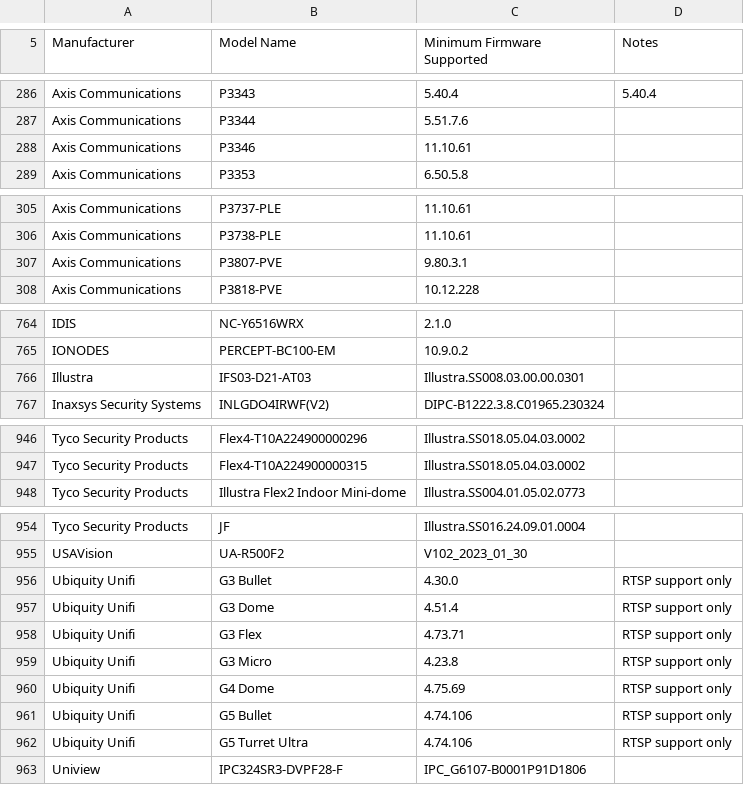
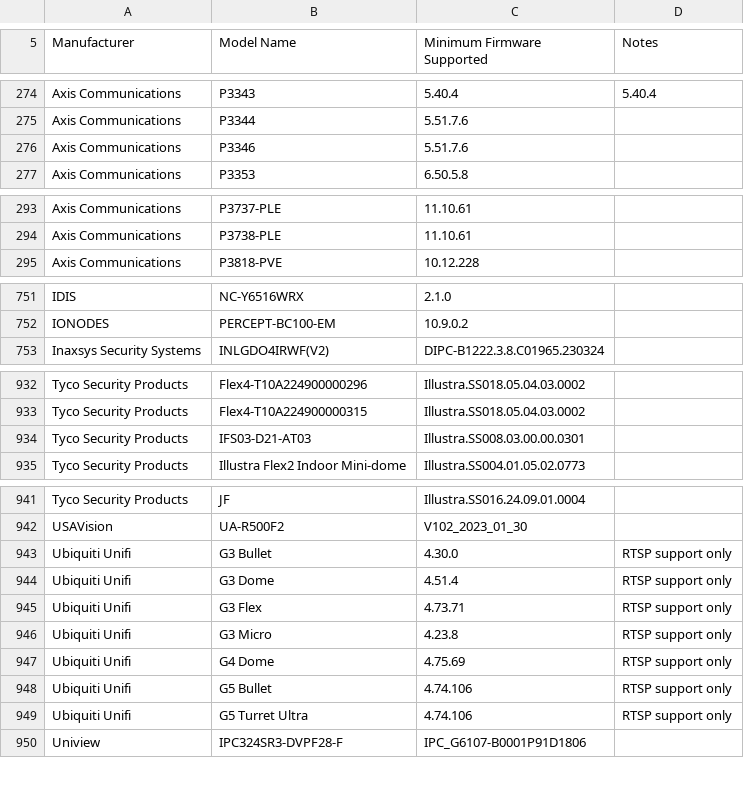
Before and after one commit to not-mehul/4C-Lite, a CSV file: Verkada Command Connector Compatibility.csv, drawn as a sheet; only a part is shown, gaps mark what is left out; the diff covers the shown part only.

```diff
--- a/Verkada Command Connector Compatibility.csv
+++ b/Verkada Command Connector Compatibility.csv
@@ -287,3 +275,3 @@ Axis Communications,P3343,5.40.4,5.40.4
 Axis Communications,P3344,5.51.7.6,
-Axis Communications,P3346,11.10.61,
+Axis Communications,P3346,5.51.7.6,
 Axis Communications,P3353,6.50.5.8,
@@ -306,3 +294,2 @@ Axis Communications,P3737-PLE,11.10.61,
 Axis Communications,P3738-PLE,11.10.61,
-Axis Communications,P3807-PVE,9.80.3.1,
 Axis Communications,P3818-PVE,10.12.228,
@@ -765,3 +752,2 @@ IDIS,NC-Y6516WRX,2.1.0,
 IONODES,PERCEPT-BC100-EM,10.9.0.2,
-Illustra,IFS03-D21-AT03,Illustra.SS008.03.00.00.0301,
 Inaxsys Security Systems,INLGDO4IRWF(V2),DIPC-B1222.3.8.C01965.230324,
@@ -947,2 +933,3 @@ Tyco Security Products,Flex4-T10A224900000296,Illustra.SS018.05.04.03.0002,
 Tyco Security Products,Flex4-T10A224900000315,Illustra.SS018.05.04.03.0002,
+Tyco Security Products,IFS03-D21-AT03,Illustra.SS008.03.00.00.0301,
 Tyco Security Products,Illustra  Flex2  Indoor  Mini-dome,Illustra.SS004.01.05.02.0773,
@@ -955,9 +942,9 @@ Tyco Security Products,JF,Illustra.SS016.24.09.01.0004,
 USAVision,UA-R500F2,V102_2023_01_30,
-Ubiquity Unifi,G3 Bullet,4.30.0,RTSP support only
-Ubiquity Unifi,G3 Dome,4.51.4,RTSP support only
-Ubiquity Unifi,G3 Flex,4.73.71,RTSP support only
-Ubiquity Unifi,G3 Micro,4.23.8,RTSP support only
-Ubiquity Unifi,G4 Dome,4.75.69,RTSP support only
-Ubiquity Unifi,G5 Bullet,4.74.106,RTSP support only
-Ubiquity Unifi,G5 Turret Ultra,4.74.106,RTSP support only
+Ubiquiti Unifi,G3 Bullet,4.30.0,RTSP support only
+Ubiquiti Unifi,G3 Dome,4.51.4,RTSP support only
+Ubiquiti Unifi,G3 Flex,4.73.71,RTSP support only
+Ubiquiti Unifi,G3 Micro,4.23.8,RTSP support only
+Ubiquiti Unifi,G4 Dome,4.75.69,RTSP support only
+Ubiquiti Unifi,G5 Bullet,4.74.106,RTSP support only
+Ubiquiti Unifi,G5 Turret Ultra,4.74.106,RTSP support only
 Uniview,IPC324SR3-DVPF28-F,IPC_G6107-B0001P91D1806,
```
Also changed, not shown: 12 removed rows elsewhere in this file.
